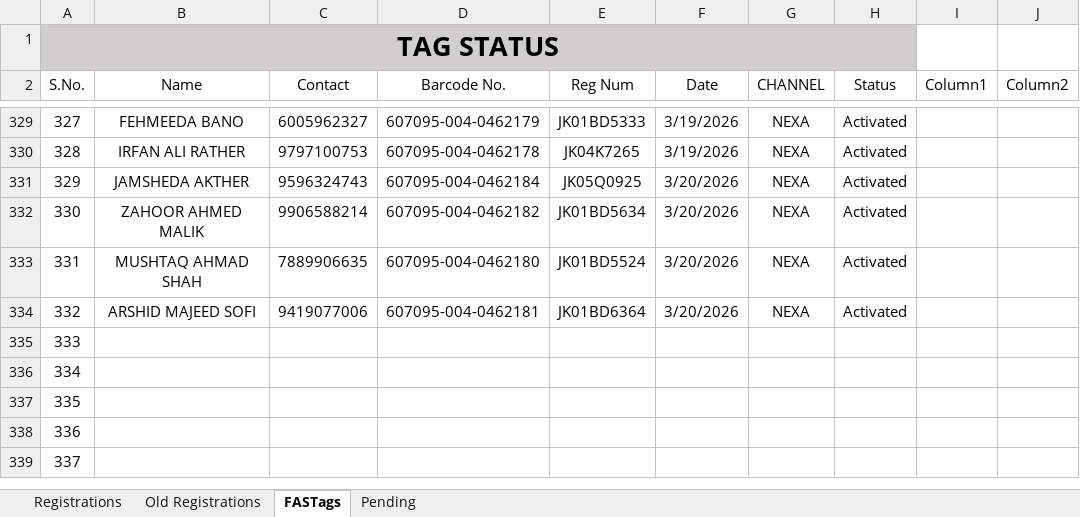
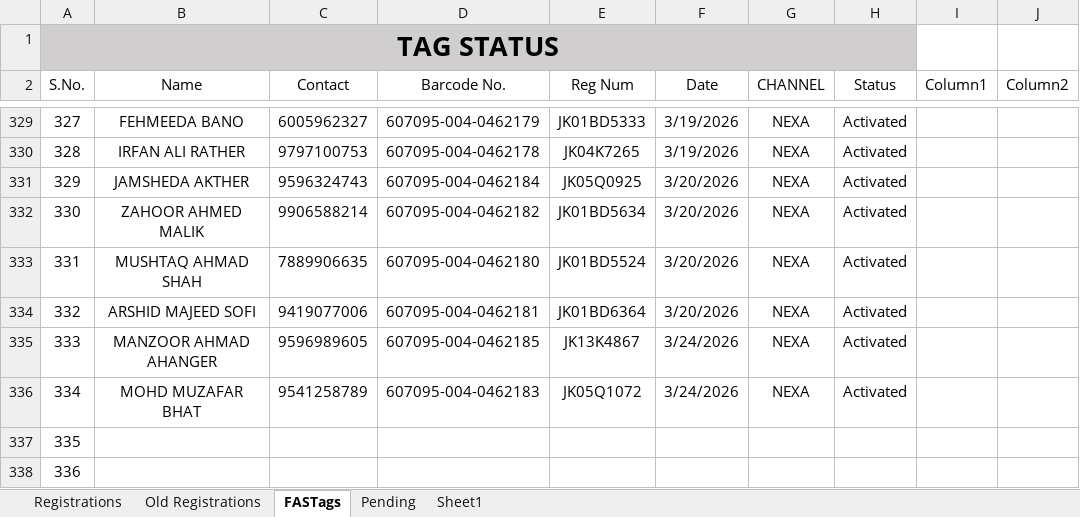
Before and after one commit to adilahmadsofi-ck/Documents, an Excel workbook: RegistrationsFile.xlsx, sheet FASTags, drawn as a sheet; only a part is shown, gaps mark what is left out; the shorter side is filled out with more unchanged rows; values as stored, in another font and other column widths than the file's, no borders; conditional formats and table styles not drawn; the diff names each change by its address in the sheet, - before the commit and + after, or states it on an @@ line.

```diff
--- a/RegistrationsFile.xlsx (sheet FASTags)
+++ b/RegistrationsFile.xlsx (sheet FASTags)
+sheet tab: Sheet1
-B335 (Name): (empty)
+B335 (Name): MANZOOR AHMAD AHANGER
-C335 (Contact): (empty)
+C335 (Contact): 9596989605
-D335 (Barcode No.): (empty)
+D335 (Barcode No.): 607095-004-0462185
-E335 (Reg Num): (empty)
+E335 (Reg Num): JK13K4867
-F335:F336 (Date): (empty)
+F335:F336 (Date): 3/24/2026
-G335:G336 (CHANNEL): (empty)
+G335:G336 (CHANNEL): NEXA
-H335:H336 (Status): (empty)
+H335:H336 (Status): Activated
-B336 (Name): (empty)
+B336 (Name): MOHD MUZAFAR BHAT
-C336 (Contact): (empty)
+C336 (Contact): 9541258789
-D336 (Barcode No.): (empty)
+D336 (Barcode No.): 607095-004-0462183
-E336 (Reg Num): (empty)
+E336 (Reg Num): JK05Q1072
```
Also changed, not shown: sheet Registrations, HSRP.xlsx, RTO AMOUNT CALCULATOR.xlsx, 1 other file.
